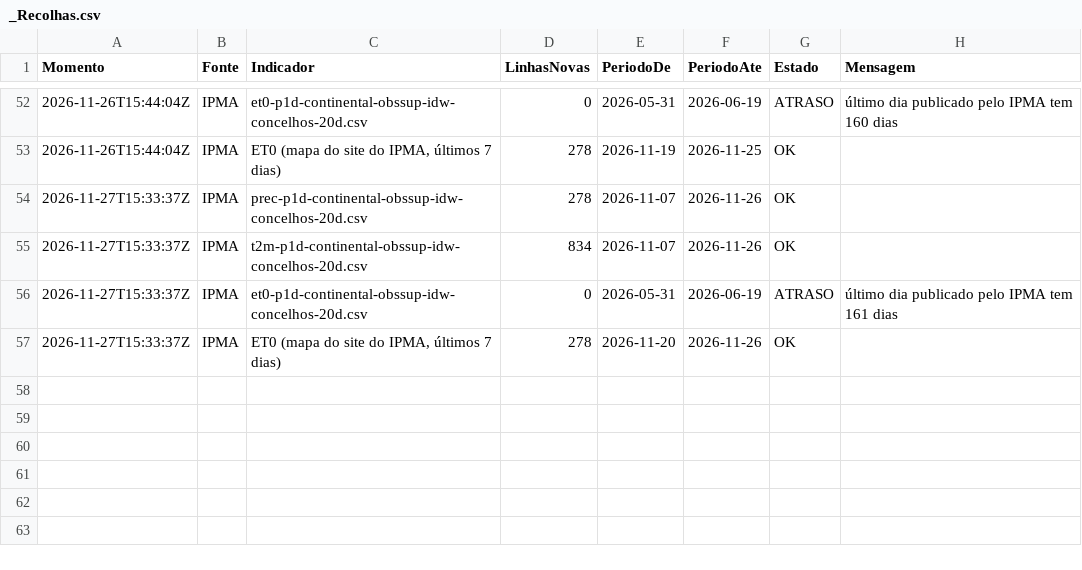
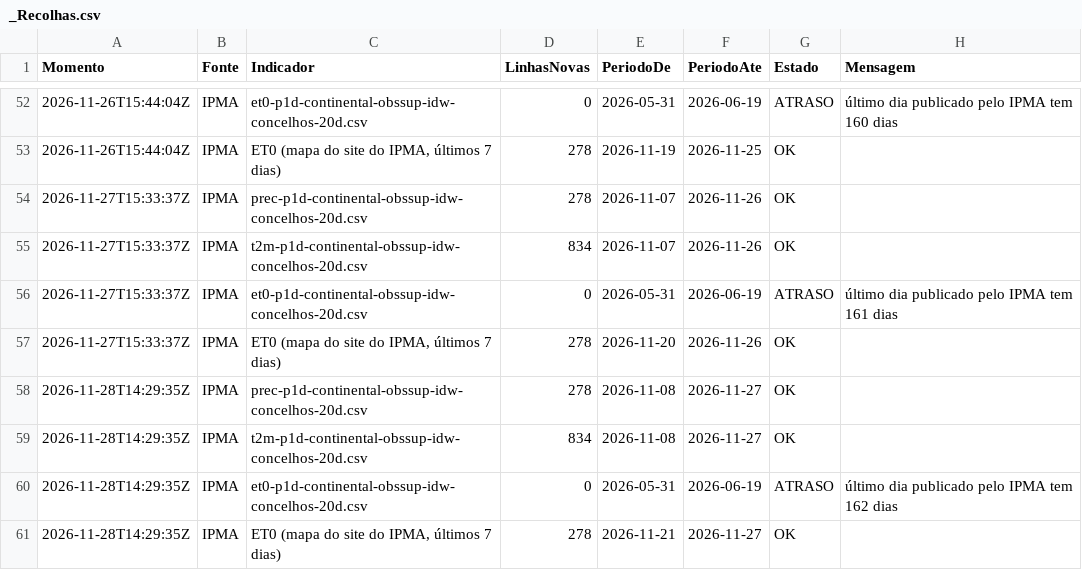
Before and after one commit to researchaee/obs-onr-26, a CSV file: dados/clima/_Recolhas.csv, drawn as a sheet; only a part is shown, gaps mark what is left out; the diff names each change by its address in the sheet, - before the commit and + after, or states it on an @@ line.

```diff
--- a/dados/clima/_Recolhas.csv
+++ b/dados/clima/_Recolhas.csv
+row 58: 2026-11-28T14:29:35Z | IPMA | prec-p1d-continental-obssup-idw-concelhos-20d.csv | 278 | 2026-11-08 | 2026-11-27 | OK
+row 59: 2026-11-28T14:29:35Z | IPMA | t2m-p1d-continental-obssup-idw-concelhos-20d.csv | 834 | 2026-11-08 | 2026-11-27 | OK
+row 60: 2026-11-28T14:29:35Z | IPMA | et0-p1d-continental-obssup-idw-concelhos-20d.csv | 0 | 2026-05-31 | 2026-06-19 | ATRASO | último dia publicado pelo IPMA tem 162 dias
+row 61: 2026-11-28T14:29:35Z | IPMA | ET0 (mapa do site do IPMA, últimos 7 dias) | 278 | 2026-11-21 | 2026-11-27 | OK
```
Also changed, not shown: 1 other file.
